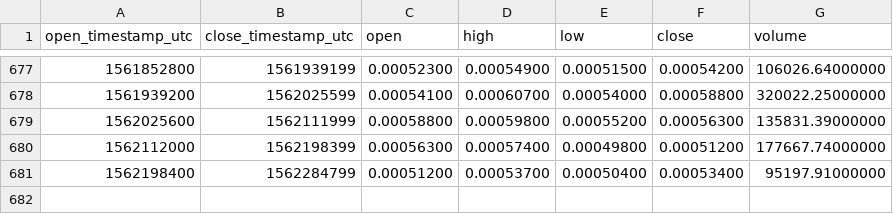
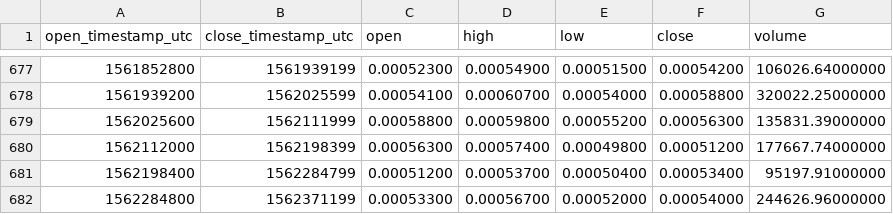
Before and after one commit to cryptobigbro/binance-MCOBTC, a CSV file: binance-MCOBTC-1d.csv, drawn as a sheet; only a part is shown, gaps mark what is left out.

Commit message:
Update OHLCV data.

```diff
--- a/binance-MCOBTC-1d.csv
+++ b/binance-MCOBTC-1d.csv
@@ -681 +681,2 @@ open_timestamp_utc,close_timestamp_utc,open,high,low,close,volume
 1562198400,1562284799,0.00051200,0.00053700,0.00050400,0.00053400,95197.91000000
+1562284800,1562371199,0.00053300,0.00056700,0.00052000,0.00054000,244626.96000000
```
Also changed, not shown: 1 other file.
